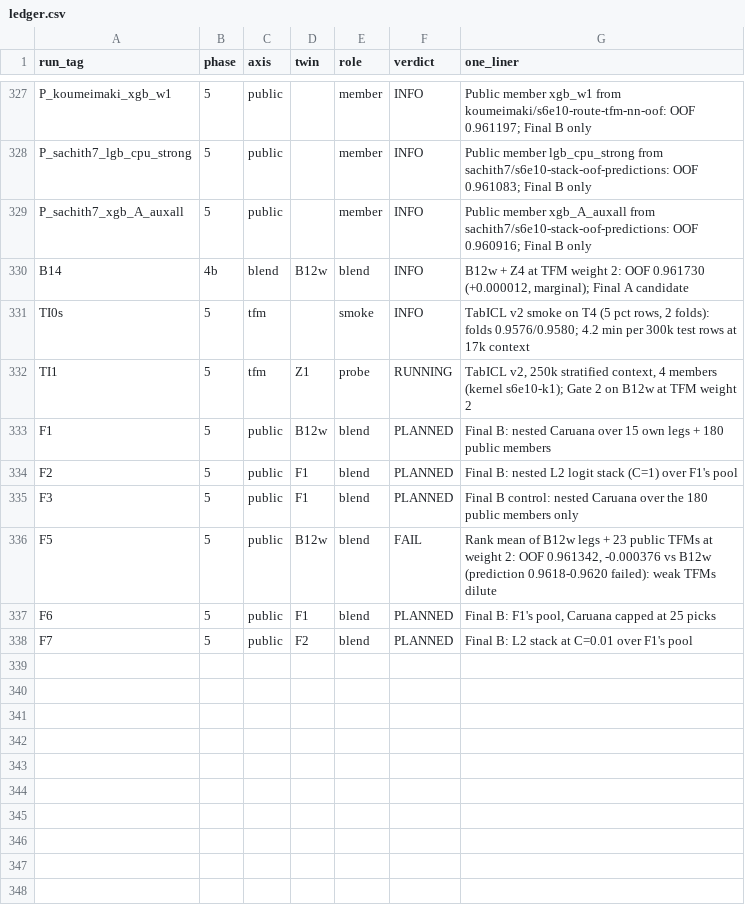
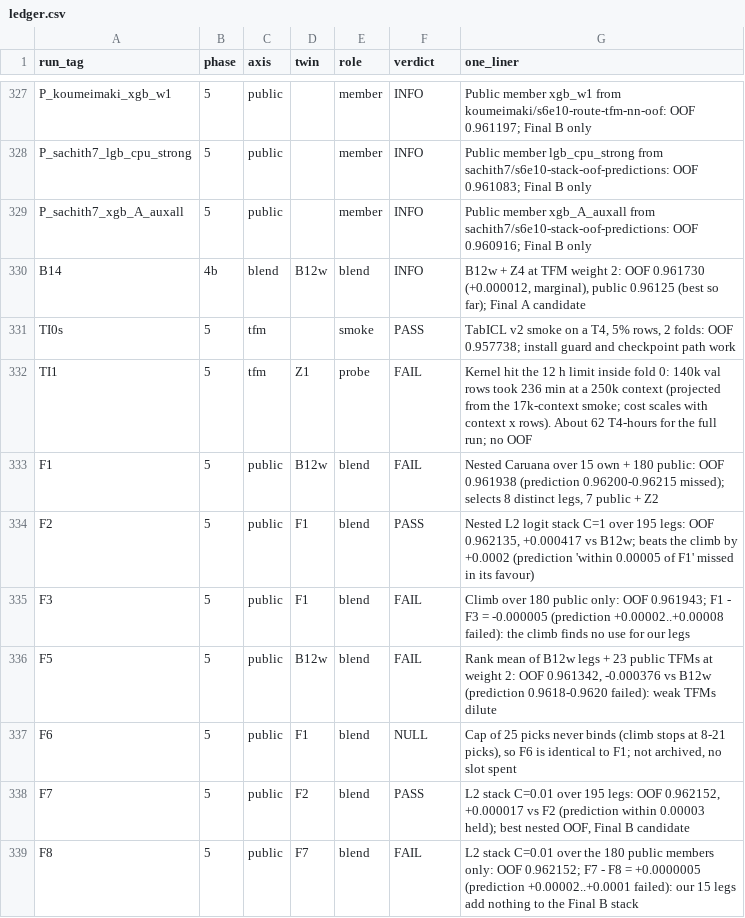
Before and after one commit to gccarno/kaggle_playground_s6e10, a CSV file: experiments/ledger.csv, drawn as a sheet; only a part is shown, gaps mark what is left out.

```diff
--- a/experiments/ledger.csv
+++ b/experiments/ledger.csv
@@ -329,10 +329,11 @@ P_sachith7_lgb_cpu_strong,5,public,,member,INFO,Public member lgb_cpu_strong fro
 P_sachith7_xgb_A_auxall,5,public,,member,INFO,Public member xgb_A_auxall from sachith7/s6e10-stack-oof-predictions: OOF 0.960916; Final B only
-B14,4b,blend,B12w,blend,INFO,"B12w + Z4 at TFM weight 2: OOF 0.961730 (+0.000012, marginal); Final A candidate"
-TI0s,5,tfm,,smoke,INFO,"TabICL v2 smoke on T4 (5 pct rows, 2 folds): folds 0.9576/0.9580; 4.2 min per 300k test rows at 17k context"
-TI1,5,tfm,Z1,probe,RUNNING,"TabICL v2, 250k stratified context, 4 members (kernel s6e10-k1); Gate 2 on B12w at TFM weight 2"
-F1,5,public,B12w,blend,PLANNED,Final B: nested Caruana over 15 own legs + 180 public members
-F2,5,public,F1,blend,PLANNED,Final B: nested L2 logit stack (C=1) over F1's pool
-F3,5,public,F1,blend,PLANNED,Final B control: nested Caruana over the 180 public members only
+B14,4b,blend,B12w,blend,INFO,"B12w + Z4 at TFM weight 2: OOF 0.961730 (+0.000012, marginal), public 0.96125 (best so far); Final A candidate"
+TI0s,5,tfm,,smoke,PASS,"TabICL v2 smoke on a T4, 5% rows, 2 folds: OOF 0.957738; install guard and checkpoint path work"
+TI1,5,tfm,Z1,probe,FAIL,Kernel hit the 12 h limit inside fold 0: 140k val rows took 236 min at a 250k context (projected from the 17k-context smoke; cost scales with context x rows). About 62 T4-hours for the full run; no OOF
+F1,5,public,B12w,blend,FAIL,"Nested Caruana over 15 own + 180 public: OOF 0.961938 (prediction 0.96200-0.96215 missed); selects 8 distinct legs, 7 public + Z2"
+F2,5,public,F1,blend,PASS,"Nested L2 logit stack C=1 over 195 legs: OOF 0.962135, +0.000417 vs B12w; beats the climb by +0.0002 (prediction 'within 0.00005 of F1' missed in its favour)"
+F3,5,public,F1,blend,FAIL,Climb over 180 public only: OOF 0.961943; F1 - F3 = -0.000005 (prediction +0.00002..+0.00008 failed): the climb finds no use for our legs
 F5,5,public,B12w,blend,FAIL,"Rank mean of B12w legs + 23 public TFMs at weight 2: OOF 0.961342, -0.000376 vs B12w (prediction 0.9618-0.9620 failed): weak TFMs dilute"
-F6,5,public,F1,blend,PLANNED,"Final B: F1's pool, Caruana capped at 25 picks"
-F7,5,public,F2,blend,PLANNED,Final B: L2 stack at C=0.01 over F1's pool
+F6,5,public,F1,blend,NULL,"Cap of 25 picks never binds (climb stops at 8-21 picks), so F6 is identical to F1; not archived, no slot spent"
+F7,5,public,F2,blend,PASS,"L2 stack C=0.01 over 195 legs: OOF 0.962152, +0.000017 vs F2 (prediction within 0.00003 held); best nested OOF, Final B candidate"
+F8,5,public,F7,blend,FAIL,L2 stack C=0.01 over the 180 public members only: OOF 0.962152; F7 - F8 = +0.0000005 (prediction +0.00002..+0.0001 failed): our 15 legs add nothing to the Final B stack
```
Also changed, not shown: experiments/axes.csv, experiments/techniques.csv, 4 other files.
